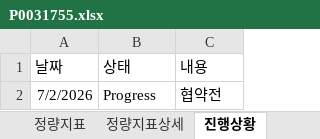
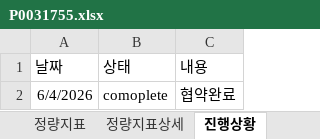
Before and after one commit to neurophet-inyeong/RND-Dashboard, an Excel workbook: projects/P0031755.xlsx, sheet 진행상황, drawn as a sheet; values as stored, in another font and other column widths than the file's, no borders; removed rows and columns are numbered as before the commit, all else as after; the diff names each change by its address in the sheet, - before the commit and + after, or states it on an @@ line.

```diff
--- a/projects/P0031755.xlsx (sheet 진행상황)
+++ b/projects/P0031755.xlsx (sheet 진행상황)
-row 2: 7/2/2026 | Progress | 협약전
+row 2: 6/4/2026 | comoplete | 협약완료
```
Also changed, not shown: 1 other file.
